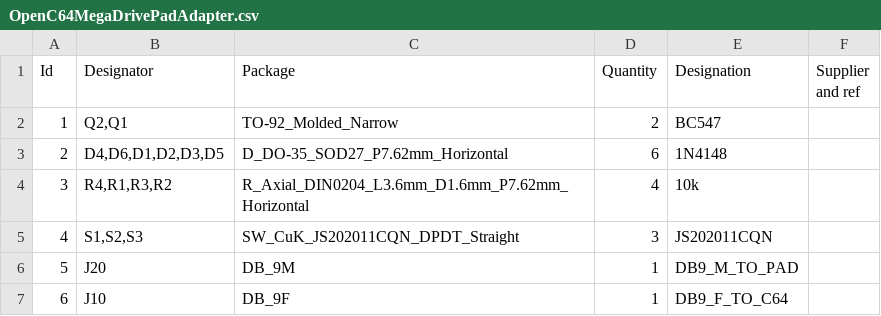
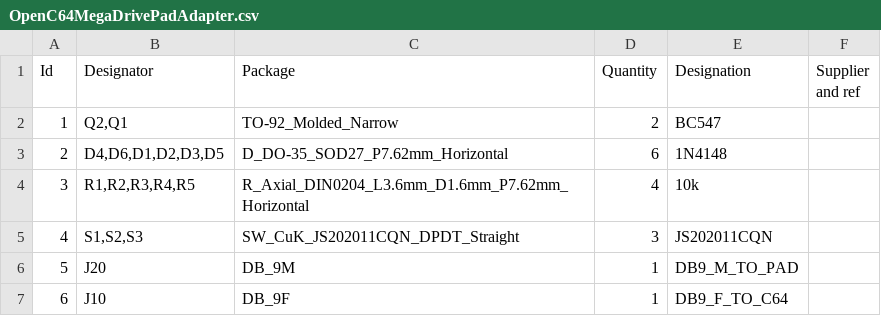
Before and after one commit to screwbreaker/OpenC64MegaDrivePadAdapter, a CSV file: bom/OpenC64MegaDrivePadAdapter.csv, drawn as a sheet.

```diff
--- a/bom/OpenC64MegaDrivePadAdapter.csv
+++ b/bom/OpenC64MegaDrivePadAdapter.csv
@@ -3,3 +3,3 @@
 2;"D4,D6,D1,D2,D3,D5";"D_DO-35_SOD27_P7.62mm_Horizontal";6;"1N4148";;;
-3;"R4,R1,R3,R2";"R_Axial_DIN0204_L3.6mm_D1.6mm_P7.62mm_Horizontal";4;"10k";;;
+3;"R1,R2,R3,R4,R5";"R_Axial_DIN0204_L3.6mm_D1.6mm_P7.62mm_Horizontal";4;"10k";;;
 4;"S1,S2,S3";"SW_CuK_JS202011CQN_DPDT_Straight";3;"JS202011CQN";;;
```
Also changed, not shown: 1 other file.
